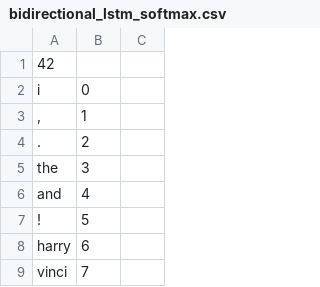
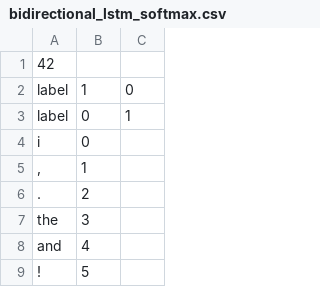
Before and after one commit to chen0040/scala-tensorflow-samples, a CSV file: sentiment-analysis/src/main/resources/tf_models/bidirectional_lstm_softmax.csv, drawn as a sheet; only a part is shown; the shorter side is filled out with more unchanged rows.

Commit message:
correct the labelling issue

```diff
--- a/sentiment-analysis/src/main/resources/tf_models/bidirectional_lstm_softmax.csv
+++ b/sentiment-analysis/src/main/resources/tf_models/bidirectional_lstm_softmax.csv
@@ -1,2 +1,4 @@
 42
+label	1	0
+label	0	1
 i	0
```
Also changed, not shown: sentiment-analysis/src/main/resources/tf_models/lstm_sigmoid.csv, sentiment-analysis/src/main/resources/tf_models/lstm_softmax.csv, 12 other files.
